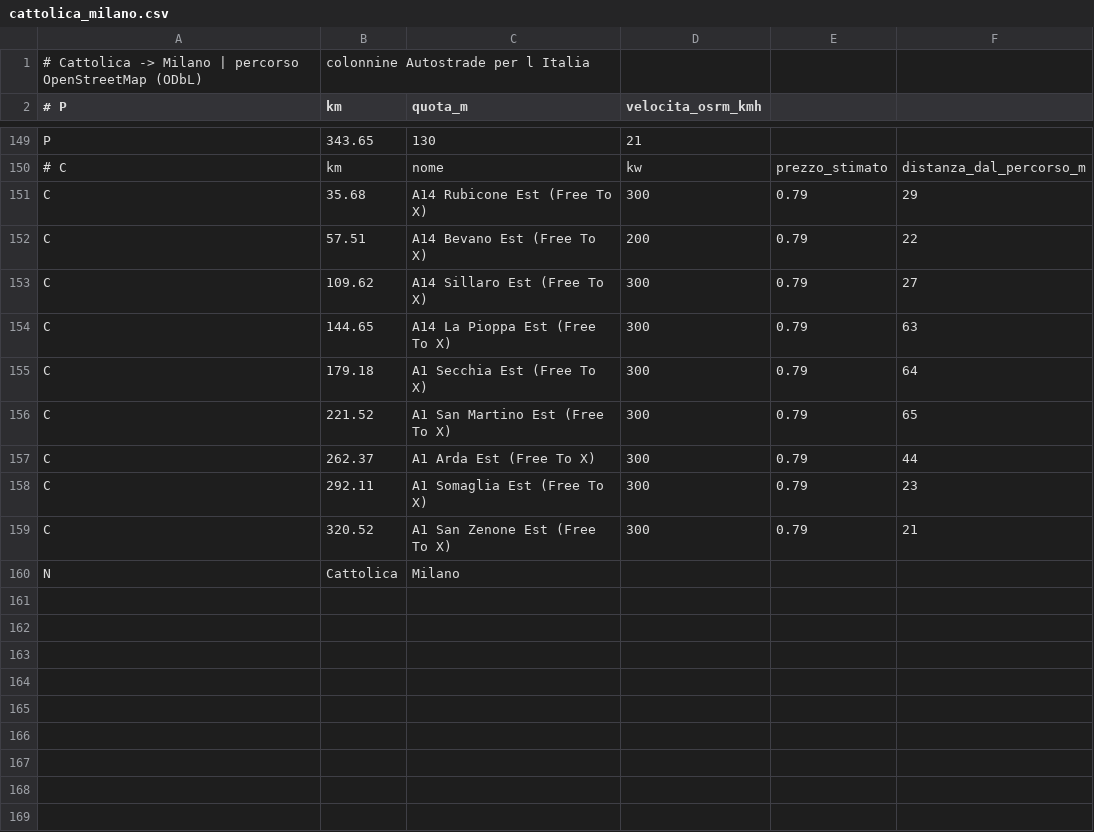
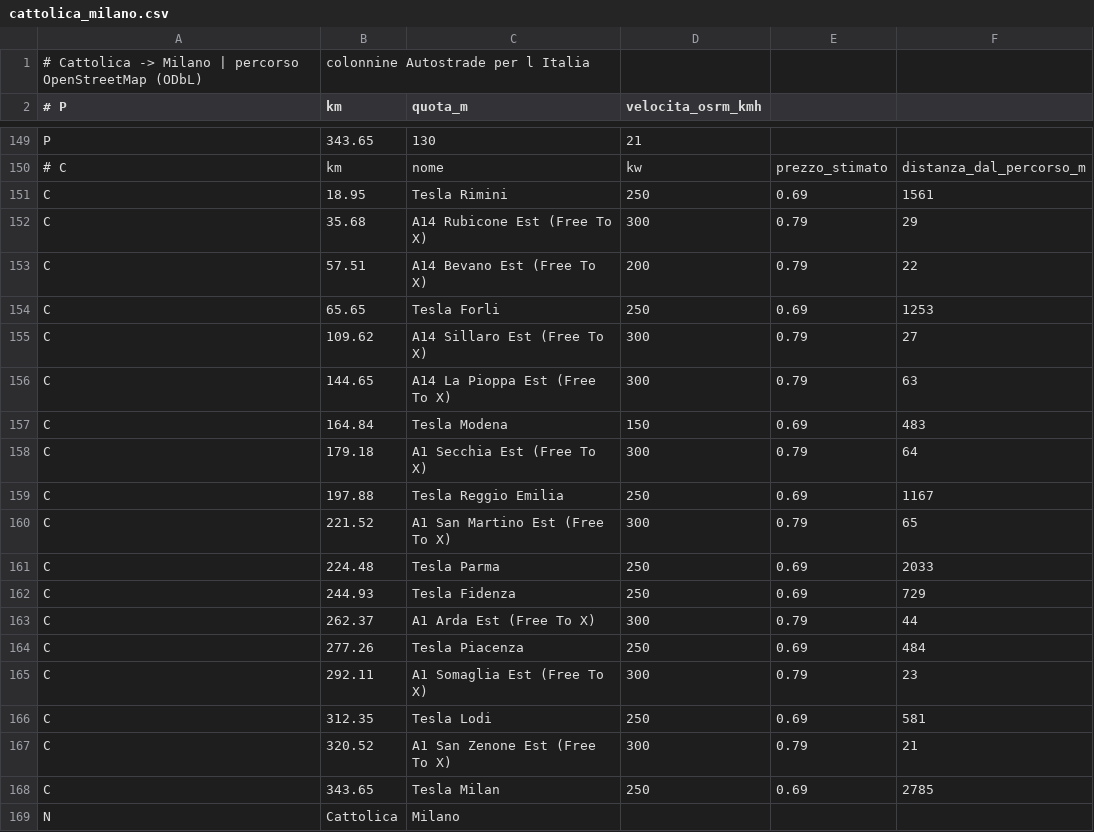
Before and after one commit to bmw100gs/Offerte-auto-elettriche, a CSV file: cpp/viaggio/percorsi/cattolica_milano.csv, drawn as a sheet; only a part is shown, gaps mark what is left out; the diff names each change by its address in the sheet, - before the commit and + after, or states it on an @@ line.

```diff
--- a/cpp/viaggio/percorsi/cattolica_milano.csv
+++ b/cpp/viaggio/percorsi/cattolica_milano.csv
+row 151: C | 18.95 | Tesla Rimini | 250 | 0.69 | 1561
+row 154: C | 65.65 | Tesla Forli | 250 | 0.69 | 1253
+row 157: C | 164.84 | Tesla Modena | 150 | 0.69 | 483
+row 159: C | 197.88 | Tesla Reggio Emilia | 250 | 0.69 | 1167
+row 161: C | 224.48 | Tesla Parma | 250 | 0.69 | 2033
+row 162: C | 244.93 | Tesla Fidenza | 250 | 0.69 | 729
+row 164: C | 277.26 | Tesla Piacenza | 250 | 0.69 | 484
+row 166: C | 312.35 | Tesla Lodi | 250 | 0.69 | 581
+row 168: C | 343.65 | Tesla Milan | 250 | 0.69 | 2785
```
Also changed, not shown: 7 other files.
